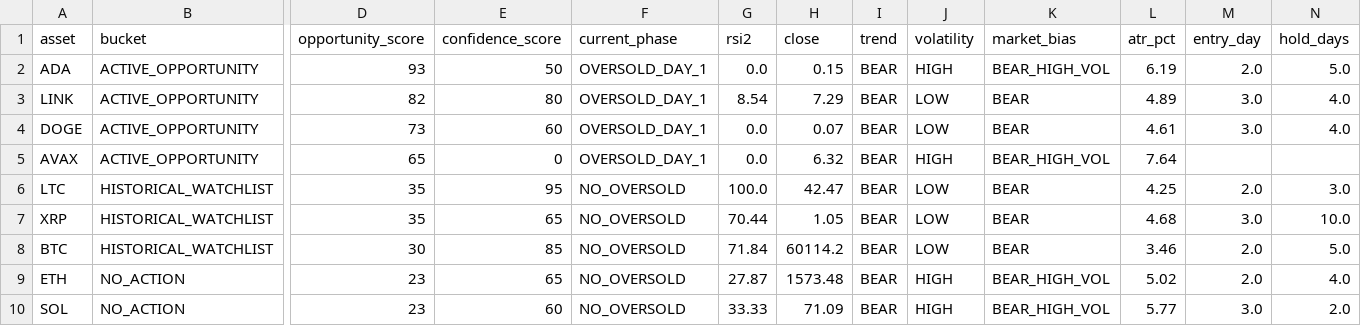
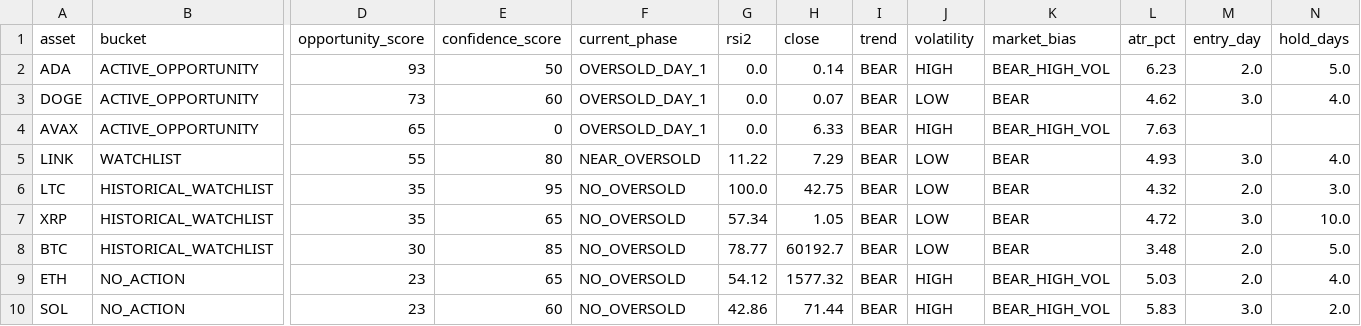
Before and after one commit to boyler82/kraken-ai-trading, a CSV file: DAILY_REPORTS/2026-06-28_crypto_opportunity_ranking.csv, drawn as a sheet; only a part is shown, gaps mark what is left out; removed rows and columns are numbered as before the commit, all else as after; rows hold the shown columns only; the diff names each change by its address in the sheet, - before the commit and + after, or states it on an @@ line.

Commit message:
Add portfolio allocator to daily workflow

```diff
--- a/DAILY_REPORTS/2026-06-28_crypto_opportunity_ranking.csv
+++ b/DAILY_REPORTS/2026-06-28_crypto_opportunity_ranking.csv
-H2 (close): 0.15
+H2 (close): 0.14
-L2 (atr_pct): 6.19
+L2 (atr_pct): 6.23
-row 3: LINK | ACTIVE_OPPORTUNITY | 82 | 80 | OVERSOLD_DAY_1 | 8.54 | 7.29 | BEAR | LOW | BEAR | 4.89 | 3.0 | 4.0
-L3 (atr_pct): 4.61
+L3 (atr_pct): 4.62
-H4 (close): 6.32
+H4 (close): 6.33
-L4 (atr_pct): 7.64
+L4 (atr_pct): 7.63
+row 5: LINK | WATCHLIST | 55 | 80 | NEAR_OVERSOLD | 11.22 | 7.29 | BEAR | LOW | BEAR | 4.93 | 3.0 | 4.0
-H6 (close): 42.47
+H6 (close): 42.75
-L6 (atr_pct): 4.25
+L6 (atr_pct): 4.32
-G7 (rsi2): 70.44
+G7 (rsi2): 57.34
-L7 (atr_pct): 4.68
+L7 (atr_pct): 4.72
-G8 (rsi2): 71.84
+G8 (rsi2): 78.77
-H8 (close): 60114.2
+H8 (close): 60192.7
-L8 (atr_pct): 3.46
+L8 (atr_pct): 3.48
-G9 (rsi2): 27.87
+G9 (rsi2): 54.12
-H9 (close): 1573.48
+H9 (close): 1577.32
-L9 (atr_pct): 5.02
+L9 (atr_pct): 5.03
-G10 (rsi2): 33.33
+G10 (rsi2): 42.86
-H10 (close): 71.09
+H10 (close): 71.44
-L10 (atr_pct): 5.77
+L10 (atr_pct): 5.83
```
Also changed, not shown: 4 other files.
